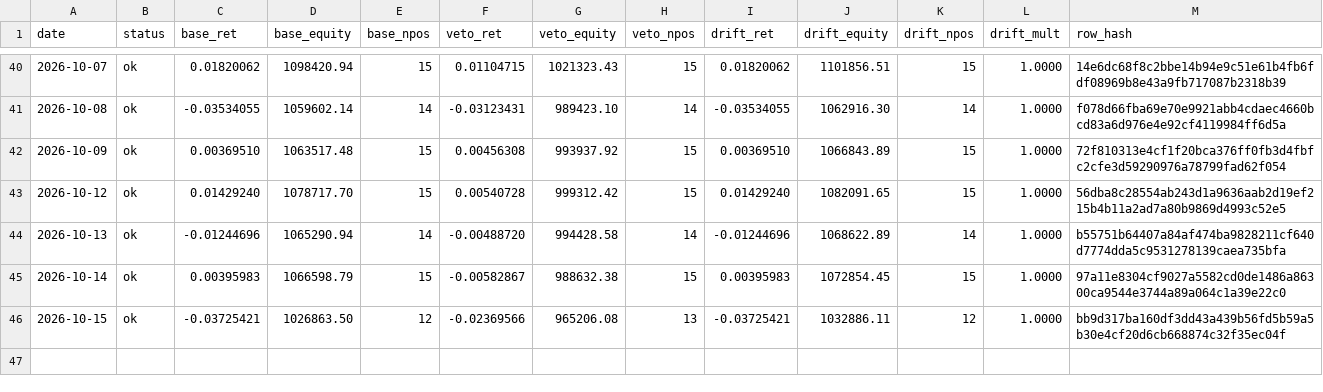
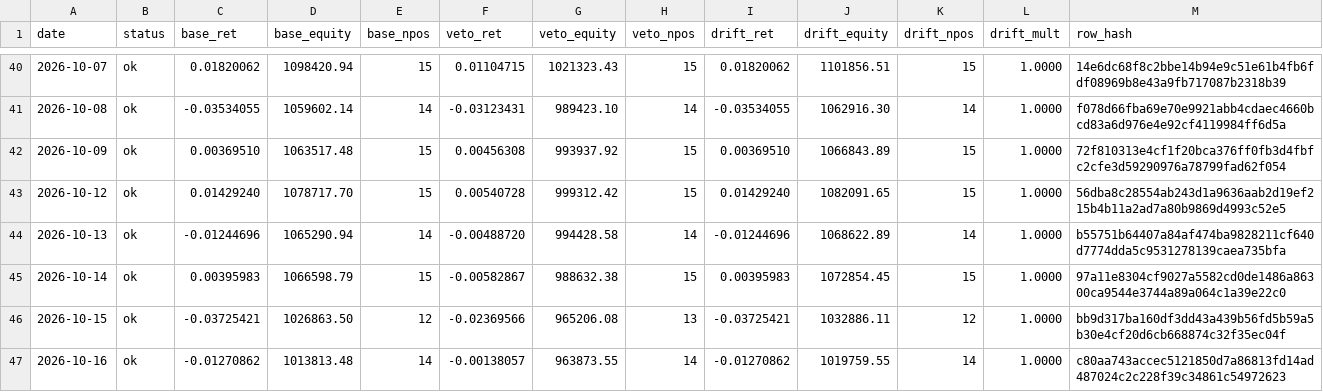
Before and after one commit to kreeshpatel/nifty-satvik, a CSV file: results/forward_wall.csv, drawn as a sheet; only a part is shown, gaps mark what is left out; the diff names each change by its address in the sheet, - before the commit and + after, or states it on an @@ line.

Commit message:
chore(wall): forward-wall daily log 2026-10-16 [run 38905041667]

```diff
--- a/results/forward_wall.csv
+++ b/results/forward_wall.csv
+row 47: 2026-10-16 | ok | -0.01270862 | 1013813.48 | 14 | -0.00138057 | 963873.55 | 14 | -0.01270862 | 1019759.55 | 14 | 1.0000 | c80aa743accec5121850d7a86813fd14ad487024c2c228f39c34861c54972623
```
Also changed, not shown: results/wall_veto/paper_ledger_history.csv, results/wall_veto/portfolio_history.csv, 8 other files.
